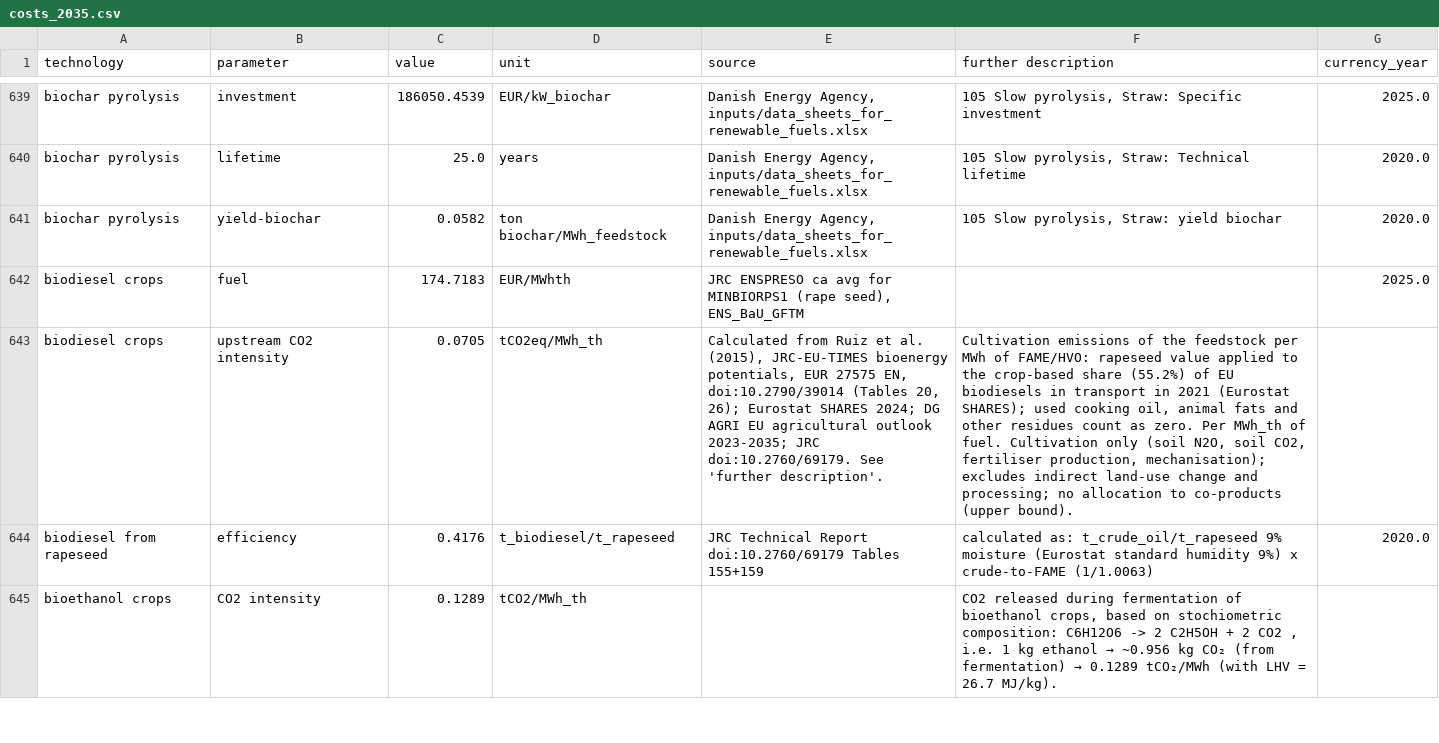
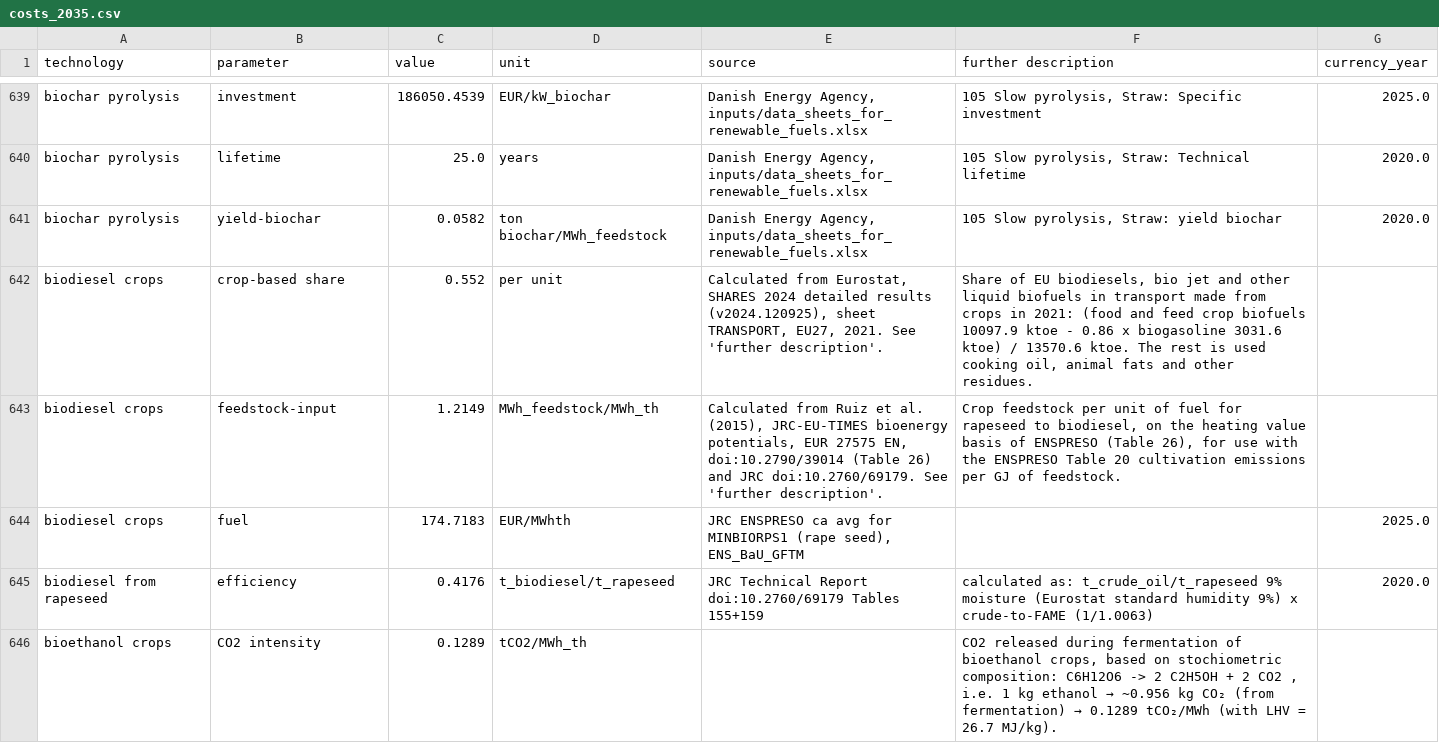
Before and after one commit to BertoGBG/technology-data, a CSV file: outputs/costs_2035.csv, drawn as a sheet; only a part is shown, gaps mark what is left out; removed rows and columns are numbered as before the commit, all else as after; the diff covers the shown part only; the diff names each change by its address in the sheet, - before the commit and + after, or states it on an @@ line.

```diff
--- a/outputs/costs_2035.csv
+++ b/outputs/costs_2035.csv
+row 642: biodiesel crops | crop-based share | 0.552 | per unit | Calculated from Eurostat, SHARES 2024 detailed results (v2024.120925), sheet TRANSPORT, EU27, 2021. See 'further description'. | Share of EU biodiesels, bio jet and other liquid biofuels in transport made from crops in 2021: (food and feed crop biofuels 10097.9 ktoe - 0.86 x biogasoline 3031.6 ktoe) / 13570.6 ktoe. The rest is used cooking oil, animal fats and other residues.
+row 643: biodiesel crops | feedstock-input | 1.2149 | MWh_feedstock/MWh_th | Calculated from Ruiz et al. (2015), JRC-EU-TIMES bioenergy potentials, EUR 27575 EN, doi:10.2790/39014 (Table 26) and JRC doi:10.2760/69179. See 'further description'. | Crop feedstock per unit of fuel for rapeseed to biodiesel, on the heating value basis of ENSPRESO (Table 26), for use with the ENSPRESO Table 20 cultivation emissions per GJ of feedstock.
-row 643: biodiesel crops | upstream CO2 intensity | 0.0705 | tCO2eq/MWh_th | Calculated from Ruiz et al. (2015), JRC-EU-TIMES bioenergy potentials, EUR 27575 EN, doi:10.2790/39014 (Tables 20, 26); Eurostat SHARES 2024; DG AGRI EU agricultural outlook 2023-2035; JRC doi:10.2760/69179. See 'further description'. | Cultivation emissions of the feedstock per MWh of FAME/HVO: rapeseed value applied to the crop-based share (55.2%) of EU biodiesels in transport in 2021 (Eurostat SHARES); used cooking oil, animal fats and other residues count as zero. Per MWh_th of fuel. Cultivation only (soil N2O, soil CO2, fertiliser production, mechanisation); excludes indirect land-use change and processing; no allocation to co-products (upper bound).
```
Also changed, not shown: 2 added rows and 1 removed row elsewhere in this file, inputs/manual_input.csv, outputs/costs_2020.csv, 14 other files.
